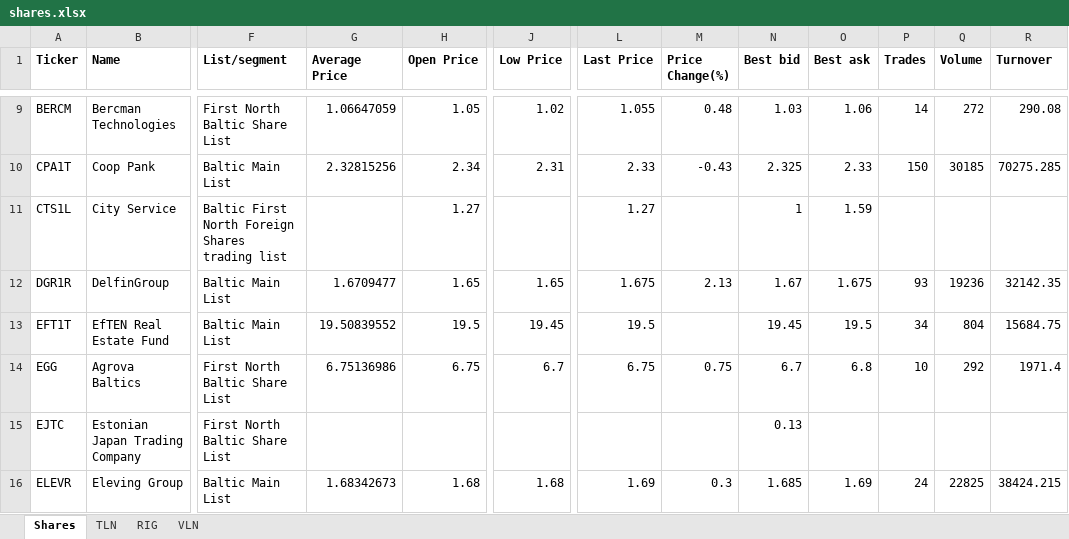
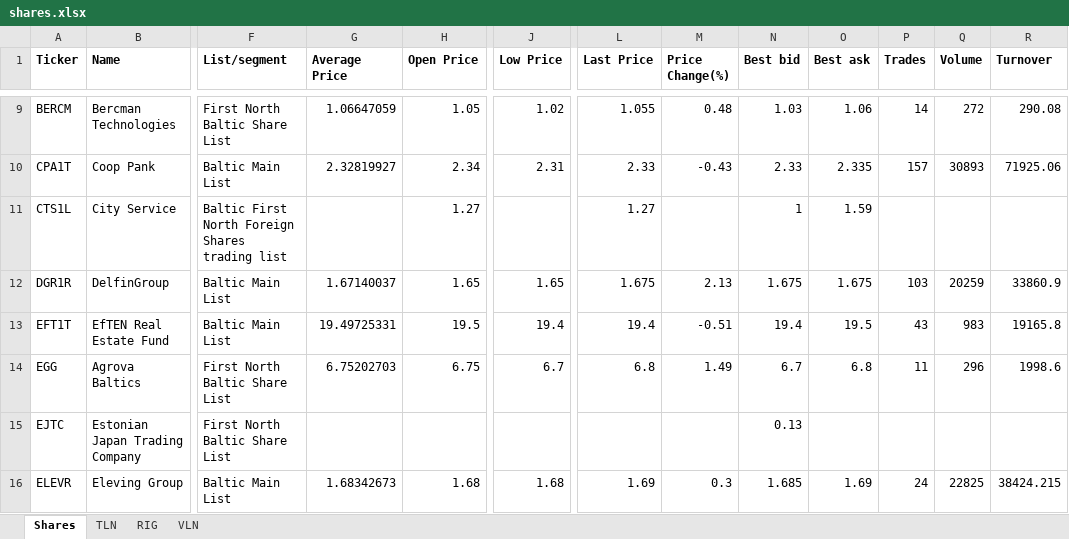
Before and after one commit to adanos-software/free-ticker-database, an Excel workbook: data/nasdaq_baltic_verification/shares.xlsx, sheet Shares, drawn as a sheet; only a part is shown, gaps mark what is left out; values as stored, in another font and other column widths than the file's, no borders; the diff covers the shown part only; the diff names each change by its address in the sheet, - before the commit and + after, or states it on an @@ line.

```diff
--- a/data/nasdaq_baltic_verification/shares.xlsx (sheet Shares)
+++ b/data/nasdaq_baltic_verification/shares.xlsx (sheet Shares)
-G10 (Average Price): 2.32815256
+G10 (Average Price): 2.32819927
-N10 (Best bid): 2.325
+N10 (Best bid): 2.33
-O10 (Best ask): 2.33
+O10 (Best ask): 2.335
-P10 (Trades): 150
+P10 (Trades): 157
-Q10 (Volume): 30185
+Q10 (Volume): 30893
-R10 (Turnover): 70275.285
+R10 (Turnover): 71925.06
-G12 (Average Price): 1.6709477
+G12 (Average Price): 1.67140037
-N12 (Best bid): 1.67
+N12 (Best bid): 1.675
-P12 (Trades): 93
+P12 (Trades): 103
-Q12 (Volume): 19236
+Q12 (Volume): 20259
-R12 (Turnover): 32142.35
+R12 (Turnover): 33860.9
-G13 (Average Price): 19.50839552
+G13 (Average Price): 19.49725331
-J13 (Low Price): 19.45
+J13 (Low Price): 19.4
-L13 (Last Price): 19.5
+L13 (Last Price): 19.4
-M13 (Price Change(%)): (empty)
+M13 (Price Change(%)): -0.51
-N13 (Best bid): 19.45
+N13 (Best bid): 19.4
-P13 (Trades): 34
+P13 (Trades): 43
-Q13 (Volume): 804
+Q13 (Volume): 983
-R13 (Turnover): 15684.75
+R13 (Turnover): 19165.8
-G14 (Average Price): 6.75136986
+G14 (Average Price): 6.75202703
-L14 (Last Price): 6.75
+L14 (Last Price): 6.8
-M14 (Price Change(%)): 0.75
+M14 (Price Change(%)): 1.49
-P14 (Trades): 10
+P14 (Trades): 11
-Q14 (Volume): 292
+Q14 (Volume): 296
-R14 (Turnover): 1971.4
+R14 (Turnover): 1998.6
```
Also changed, not shown: 248 edited cells elsewhere in this sheet, sheet TLN, sheet VLN, sheet RIG, 51 other files.
